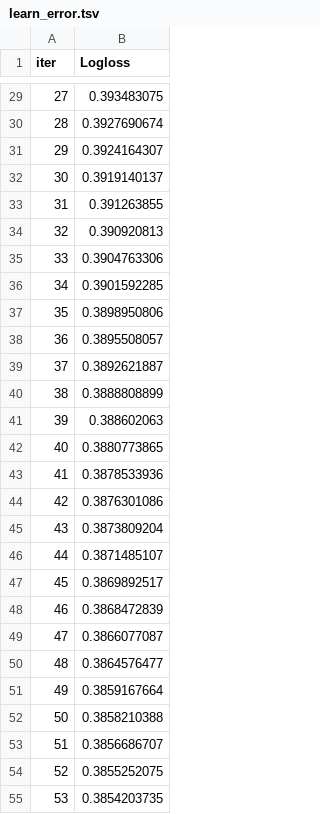
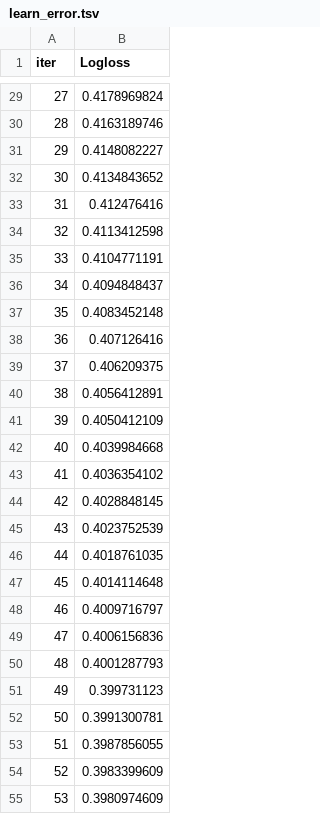
Before and after one commit to Craftycripple/ctr_project, a TSV file: catboost_info/learn_error.tsv, drawn as a sheet; only a part is shown, gaps mark what is left out; the diff covers the shown part only.

```diff
--- a/catboost_info/learn_error.tsv
+++ b/catboost_info/learn_error.tsv
@@ -29,27 +29,27 @@ iter	Logloss
-27	0.393483075
-28	0.3927690674
-29	0.3924164307
-30	0.3919140137
-31	0.391263855
-32	0.390920813
-33	0.3904763306
-34	0.3901592285
-35	0.3898950806
-36	0.3895508057
-37	0.3892621887
-38	0.3888808899
-39	0.388602063
-40	0.3880773865
-41	0.3878533936
-42	0.3876301086
-43	0.3873809204
-44	0.3871485107
-45	0.3869892517
-46	0.3868472839
-47	0.3866077087
-48	0.3864576477
-49	0.3859167664
-50	0.3858210388
-51	0.3856686707
-52	0.3855252075
-53	0.3854203735
+27	0.4178969824
+28	0.4163189746
+29	0.4148082227
+30	0.4134843652
+31	0.412476416
+32	0.4113412598
+33	0.4104771191
+34	0.4094848437
+35	0.4083452148
+36	0.407126416
+37	0.406209375
+38	0.4056412891
+39	0.4050412109
+40	0.4039984668
+41	0.4036354102
+42	0.4028848145
+43	0.4023752539
+44	0.4018761035
+45	0.4014114648
+46	0.4009716797
+47	0.4006156836
+48	0.4001287793
+49	0.399731123
+50	0.3991300781
+51	0.3987856055
+52	0.3983399609
+53	0.3980974609
```
Also changed, not shown: 73 edited cells elsewhere in this file, catboost_info/time_left.tsv, 4 other files.
